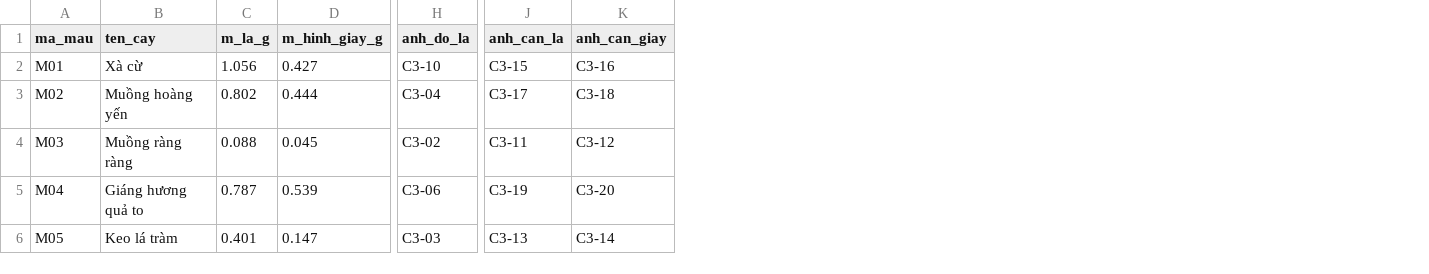
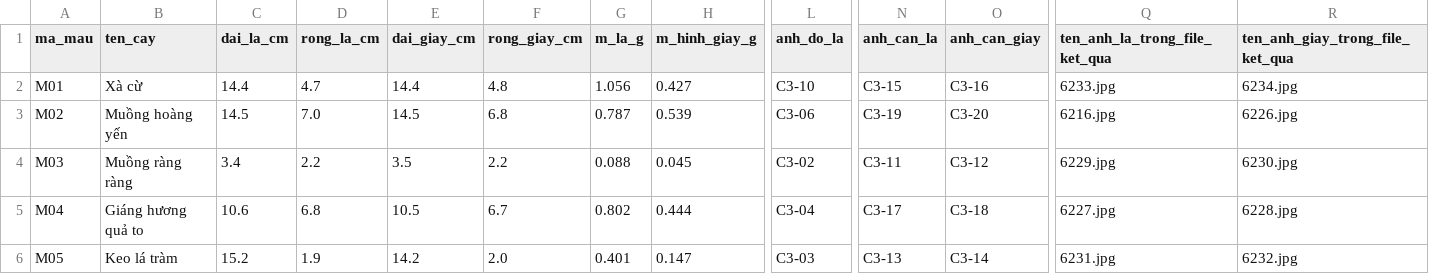
Before and after one commit to tunato2807-del/Sinhlytv, a CSV file: chuong-3/bang-3-1-so-lieu-la.csv, drawn as a sheet; only a part is shown, gaps mark what is left out; addresses are those after the commit; the diff names each change by its address in the sheet, - before the commit and + after, or states it on an @@ line.

```diff
--- a/chuong-3/bang-3-1-so-lieu-la.csv
+++ b/chuong-3/bang-3-1-so-lieu-la.csv
+column C (dai_la_cm), rows 2-6: 14.4 | 14.5 | 3.4 | 10.6 | 15.2
+column D (rong_la_cm), rows 2-6: 4.7 | 7.0 | 2.2 | 6.8 | 1.9
+column E (dai_giay_cm), rows 2-6: 14.4 | 14.5 | 3.5 | 10.5 | 14.2
+column F (rong_giay_cm), rows 2-6: 4.8 | 6.8 | 2.2 | 6.7 | 2.0
+column Q (ten_anh_la_trong_file_ket_qua), rows 2-6: 6233.jpg | 6216.jpg | 6229.jpg | 6227.jpg | 6231.jpg
+column R (ten_anh_giay_trong_file_ket_qua), rows 2-6: 6234.jpg | 6226.jpg | 6230.jpg | 6228.jpg | 6232.jpg
-G3 (m_la_g): 0.802
+G3 (m_la_g): 0.787
-H3 (m_hinh_giay_g): 0.444
+H3 (m_hinh_giay_g): 0.539
-L3 (anh_do_la): C3-04
+L3 (anh_do_la): C3-06
-N3 (anh_can_la): C3-17
+N3 (anh_can_la): C3-19
-O3 (anh_can_giay): C3-18
+O3 (anh_can_giay): C3-20
-G5 (m_la_g): 0.787
+G5 (m_la_g): 0.802
-H5 (m_hinh_giay_g): 0.539
+H5 (m_hinh_giay_g): 0.444
-L5 (anh_do_la): C3-06
+L5 (anh_do_la): C3-04
-N5 (anh_can_la): C3-19
+N5 (anh_can_la): C3-17
-O5 (anh_can_giay): C3-20
+O5 (anh_can_giay): C3-18
```
Also changed, not shown: chuong-3/danh-muc-anh.csv, 5 other files.
